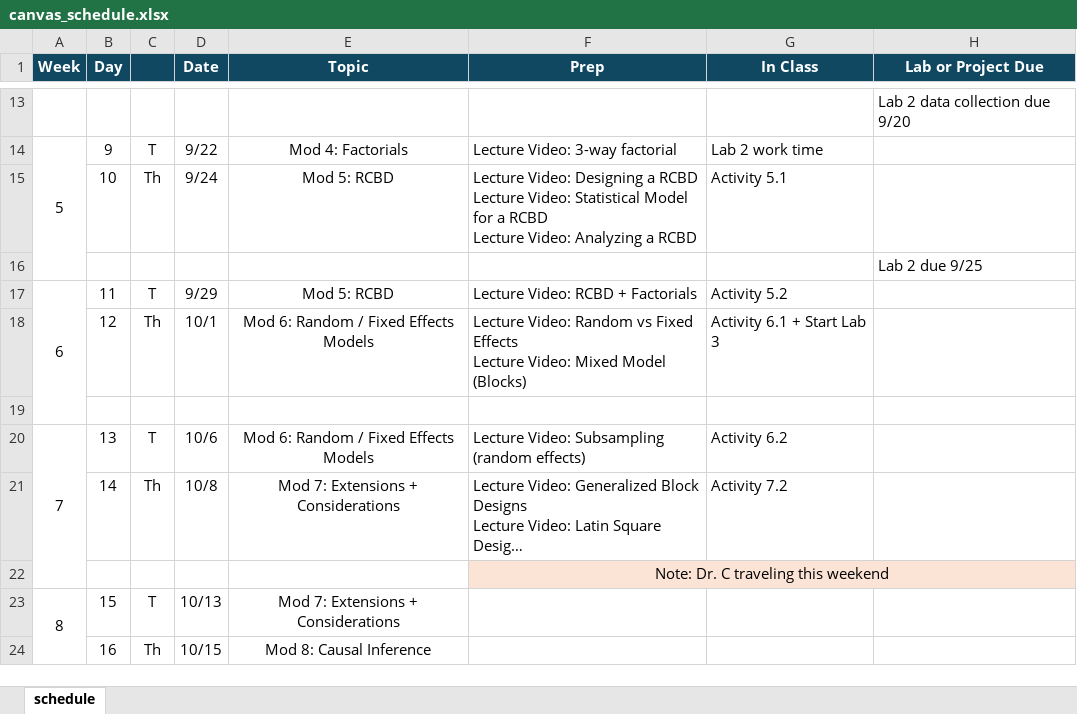
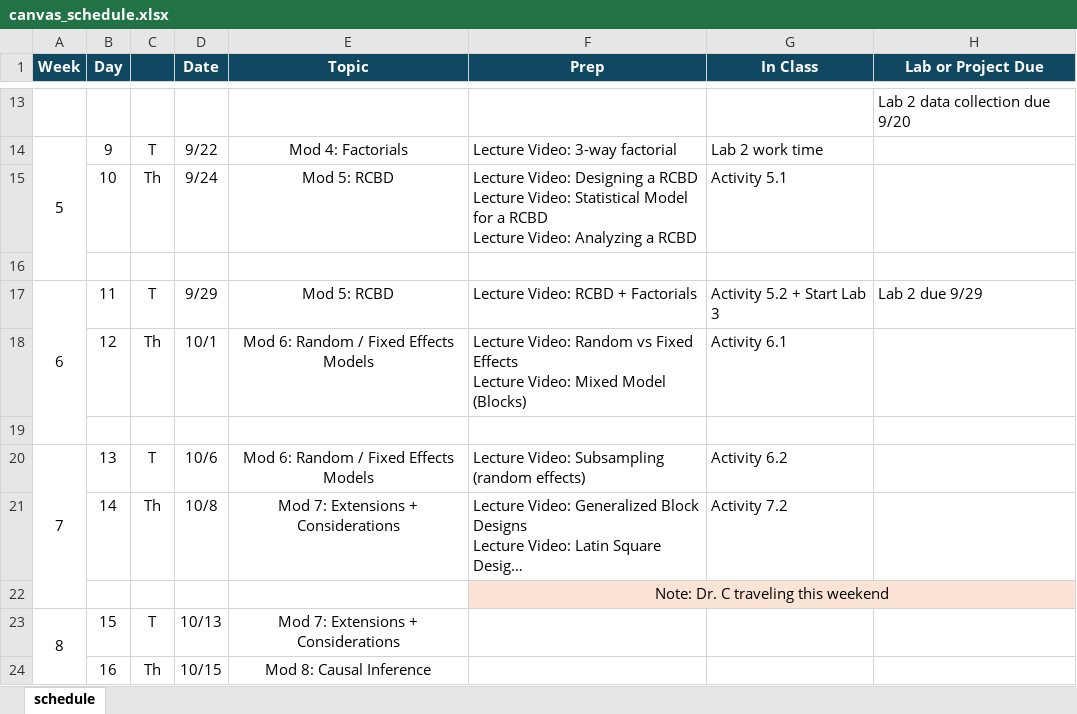
Before and after one commit to manncz/stat-3540-calpoly, an Excel workbook: 0-course-info/canvas/canvas_schedule.xlsx, sheet schedule, drawn as a sheet; only a part is shown, gaps mark what is left out; long unchanged cells end in …; values as stored, in another font and other column widths than the file's, no borders; the diff names each change by its address in the sheet, - before the commit and + after, or states it on an @@ line.

Commit message:
activity 5.1

```diff
--- a/0-course-info/canvas/canvas_schedule.xlsx (sheet schedule)
+++ b/0-course-info/canvas/canvas_schedule.xlsx (sheet schedule)
-H16 (Lab or Project Due): Lab 2 due 9/25
+H16 (Lab or Project Due): (empty)
-G17 (In Class): Activity 5.2
+G17 (In Class): Activity 5.2 + Start Lab 3
-H17 (Lab or Project Due): (empty)
+H17 (Lab or Project Due): Lab 2 due 9/29
-G18 (In Class): Activity 6.1 + Start Lab 3
+G18 (In Class): Activity 6.1
```
Also changed, not shown: stat-3540-f26-schedule.xlsx, 16 other files.
